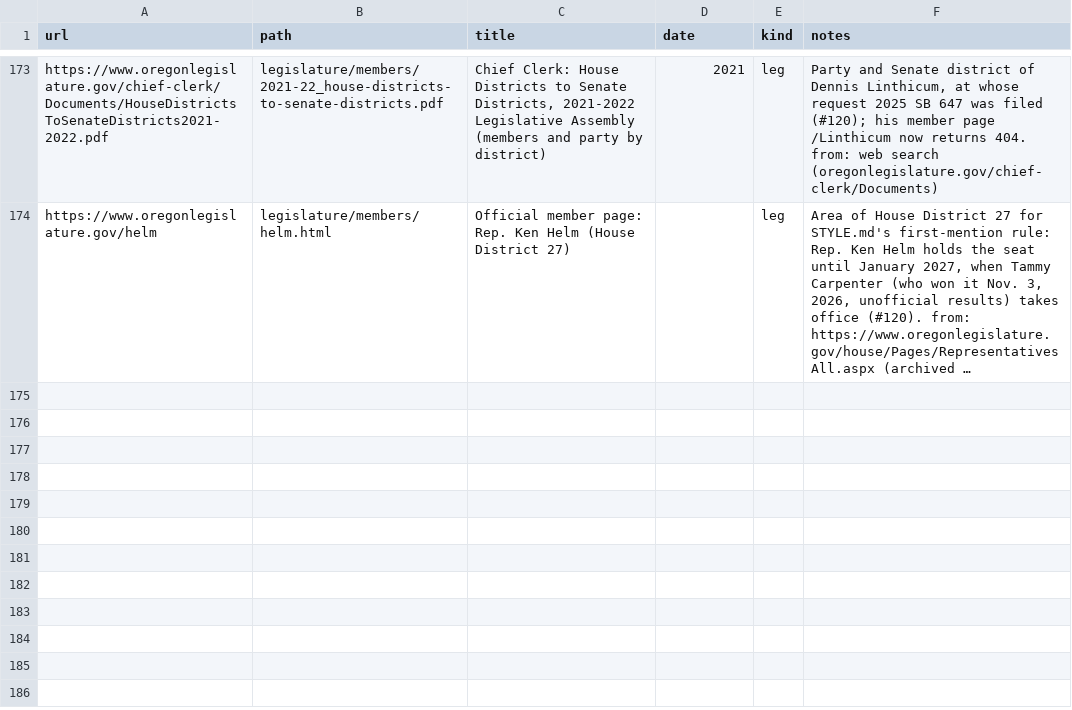
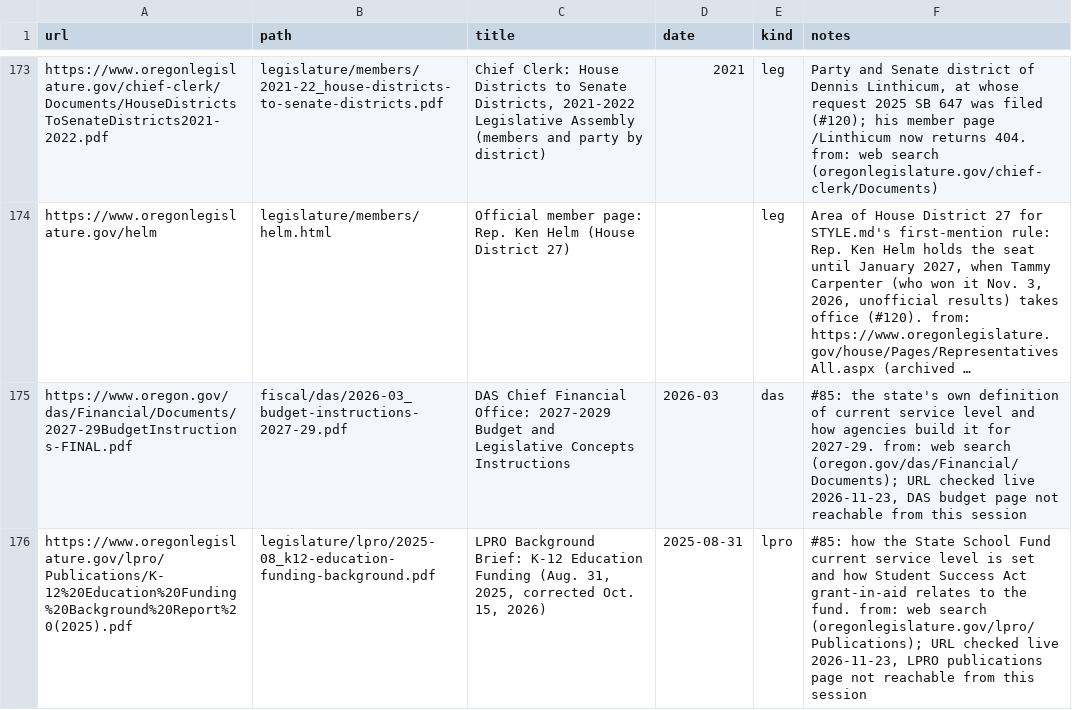
Before and after one commit to pietvanzoen/fund-oregon-schools, a CSV file: sources/_queue.csv, drawn as a sheet; only a part is shown, gaps mark what is left out; long unchanged cells end in …; the diff names each change by its address in the sheet, - before the commit and + after, or states it on an @@ line.

```diff
--- a/sources/_queue.csv
+++ b/sources/_queue.csv
+row 175: https://www.oregon.gov/das/Financial/Documents/2027-29BudgetInstructions-FINAL.pdf | fiscal/das/2026-03_budget-instructions-2027-29.pdf | DAS Chief Financial Office: 2027-2029 Budget and Legislative Concepts Instructions | 2026-03 | das | #85: the state's own definition of current service level and how agencies build it for 2027-29. from: web search (oregon.gov/das/Financial/Documents); URL checked live 2026-11-23, DAS budget page not reachable from this session
+row 176: https://www.oregonlegislature.gov/lpro/Publications/K-12%20Education%20Funding%20Background%20Report%20(2025).pdf | legislature/lpro/2025-08_k12-education-funding-background.pdf | LPRO Background Brief: K-12 Education Funding (Aug. 31, 2025, corrected Oct. 15, 2026) | 2025-08-31 | lpro | #85: how the State School Fund current service level is set and how Student Success Act grant-in-aid relates to the fund. from: web search (oregonlegislature.gov/lpro/Publications); URL checked live 2026-11-23, LPRO publications page not reachable from this session
```
